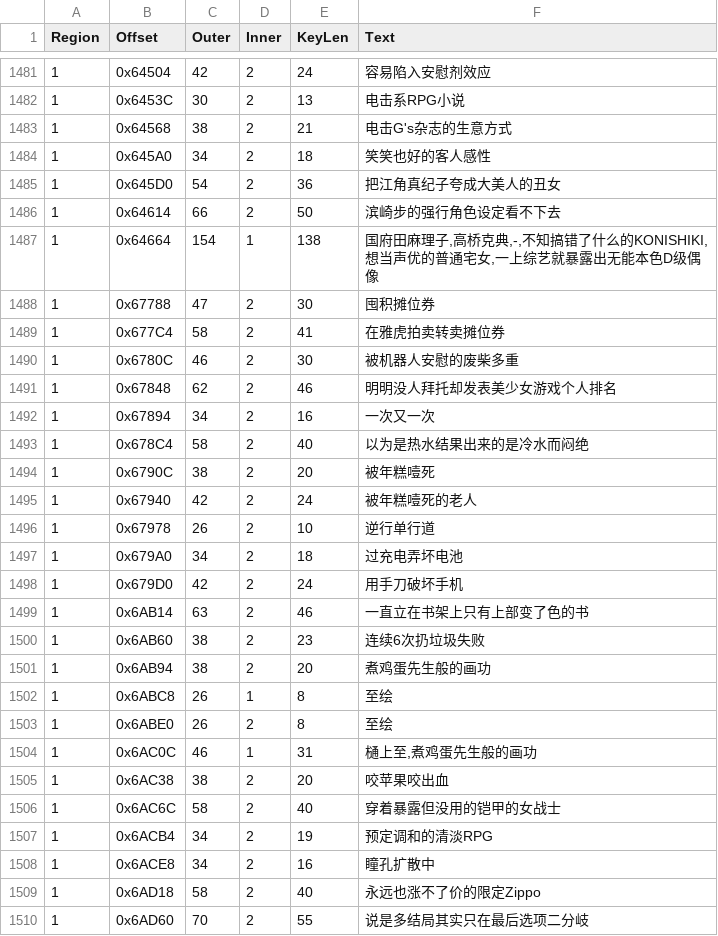
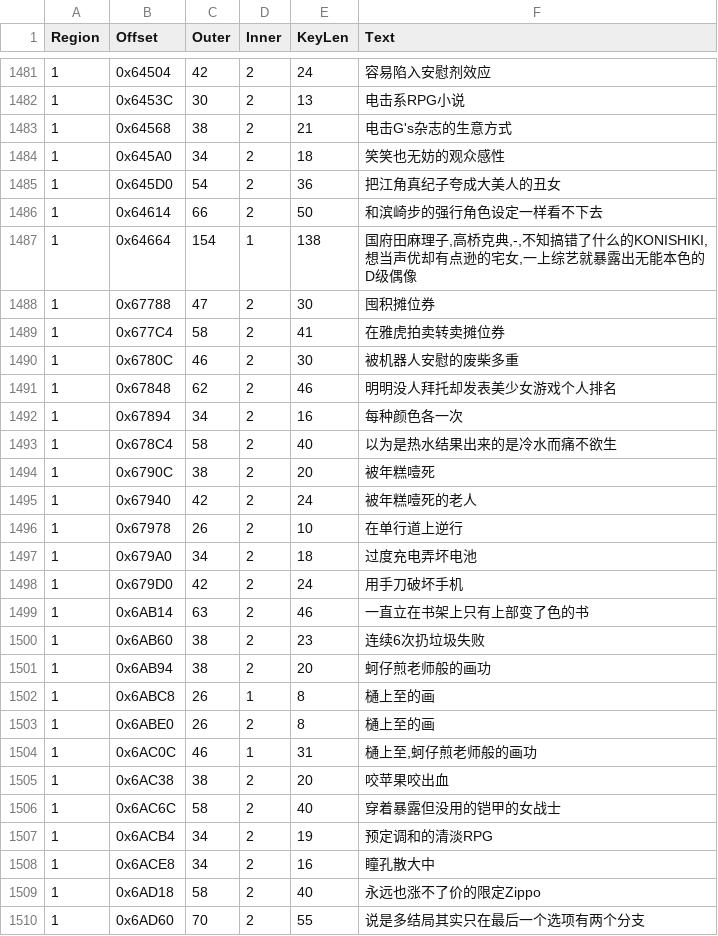
Before and after one commit to JiayuYangX/sakura-restore, a CSV file: aitxt_translated.csv, drawn as a sheet; only a part is shown, gaps mark what is left out; the diff covers the shown part only.

```diff
--- a/aitxt_translated.csv
+++ b/aitxt_translated.csv
@@ -1483,6 +1483,6 @@ Region,Offset,Outer,Inner,KeyLen,Text
 1,0x64568,38,2,21,电击G's杂志的生意方式
-1,0x645A0,34,2,18,笑笑也好的客人感性
+1,0x645A0,34,2,18,笑笑也无妨的观众感性
 1,0x645D0,54,2,36,把江角真纪子夸成大美人的丑女
-1,0x64614,66,2,50,滨崎步的强行角色设定看不下去
-1,0x64664,154,1,138,"国府田麻理子,高桥克典,-,不知搞错了什么的KONISHIKI,想当声优的普通宅女,一上综艺就暴露出无能本色D级偶像"
+1,0x64614,66,2,50,和滨崎步的强行角色设定一样看不下去
+1,0x64664,154,1,138,"国府田麻理子,高桥克典,-,不知搞错了什么的KONISHIKI,想当声优却有点逊的宅女,一上综艺就暴露出无能本色的D级偶像"
 1,0x67788,47,2,30,囤积摊位券
@@ -1491,8 +1491,8 @@ Region,Offset,Outer,Inner,KeyLen,Text
 1,0x67848,62,2,46,明明没人拜托却发表美少女游戏个人排名
-1,0x67894,34,2,16,一次又一次
-1,0x678C4,58,2,40,以为是热水结果出来的是冷水而闷绝
+1,0x67894,34,2,16,每种颜色各一次
+1,0x678C4,58,2,40,以为是热水结果出来的是冷水而痛不欲生
 1,0x6790C,38,2,20,被年糕噎死
 1,0x67940,42,2,24,被年糕噎死的老人
-1,0x67978,26,2,10,逆行单行道
-1,0x679A0,34,2,18,过充电弄坏电池
+1,0x67978,26,2,10,在单行道上逆行
+1,0x679A0,34,2,18,过度充电弄坏电池
 1,0x679D0,42,2,24,用手刀破坏手机
@@ -1500,6 +1500,6 @@ Region,Offset,Outer,Inner,KeyLen,Text
 1,0x6AB60,38,2,23,连续6次扔垃圾失败
-1,0x6AB94,38,2,20,煮鸡蛋先生般的画功
-1,0x6ABC8,26,1,8,至绘
-1,0x6ABE0,26,2,8,至绘
-1,0x6AC0C,46,1,31,"樋上至,煮鸡蛋先生般的画功"
+1,0x6AB94,38,2,20,蚵仔煎老师般的画功
+1,0x6ABC8,26,1,8,樋上至的画
+1,0x6ABE0,26,2,8,樋上至的画
+1,0x6AC0C,46,1,31,"樋上至,蚵仔煎老师般的画功"
 1,0x6AC38,38,2,20,咬苹果咬出血
@@ -1507,4 +1507,4 @@ Region,Offset,Outer,Inner,KeyLen,Text
 1,0x6ACB4,34,2,19,预定调和的清淡RPG
-1,0x6ACE8,34,2,16,瞳孔扩散中
+1,0x6ACE8,34,2,16,瞳孔散大中
 1,0x6AD18,58,2,40,永远也涨不了价的限定Zippo
-1,0x6AD60,70,2,55,说是多结局其实只在最后选项二分岐
+1,0x6AD60,70,2,55,说是多结局其实只在最后一个选项有两个分支
```
Also changed, not shown: 140 edited cells elsewhere in this file, translated.csv, 2 other files.
